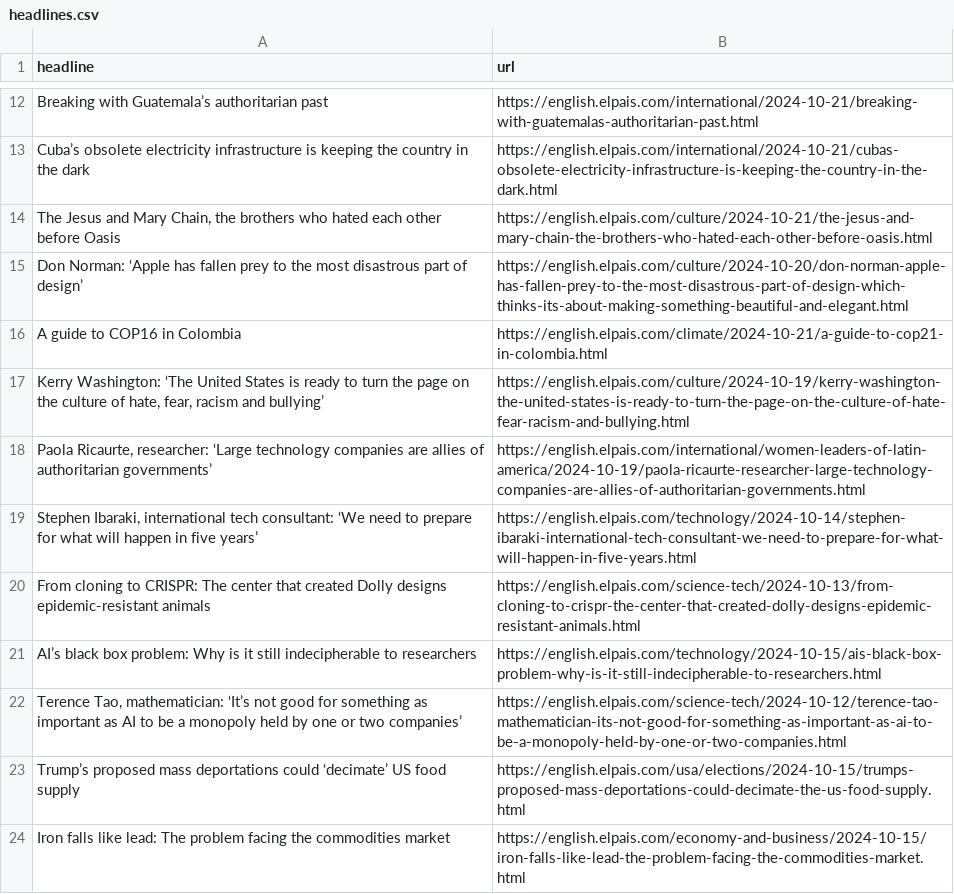
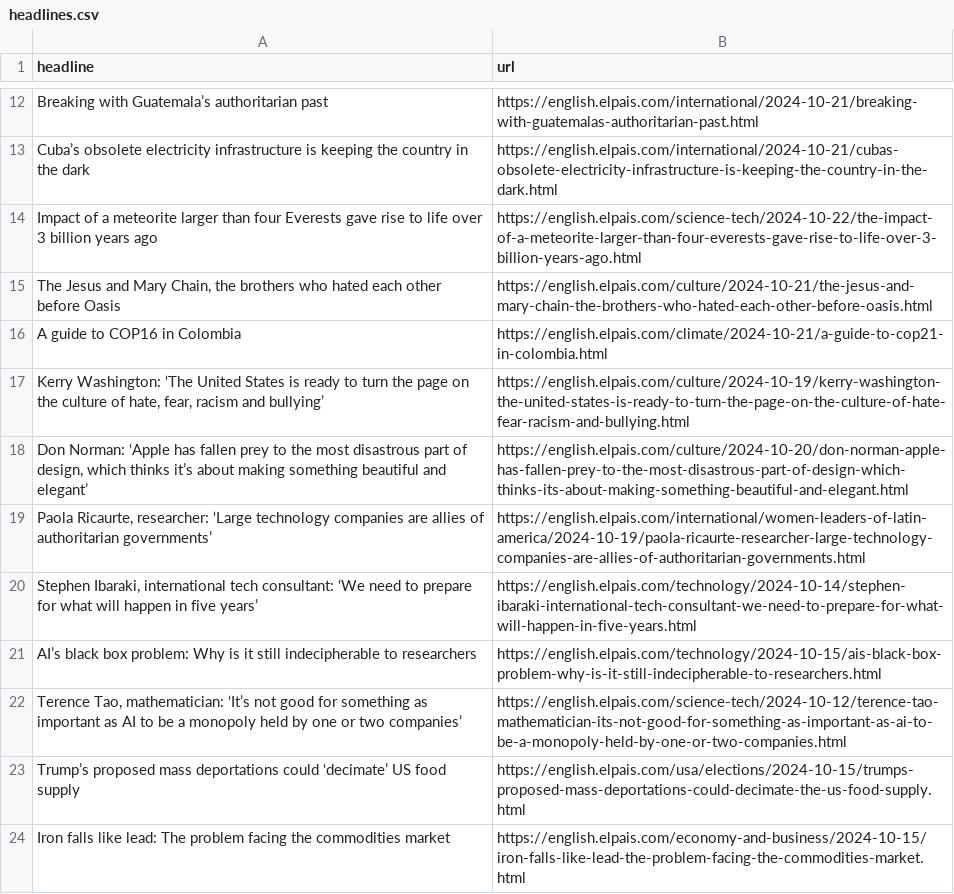
Before and after one commit to patvoe/lede-2024-auto-scraper, a CSV file: headlines.csv, drawn as a sheet; only a part is shown, gaps mark what is left out; removed rows and columns are numbered as before the commit, all else as after; the diff names each change by its address in the sheet, - before the commit and + after, or states it on an @@ line.

```diff
--- a/headlines.csv
+++ b/headlines.csv
+row 14: Impact of a meteorite larger than four Everests gave rise to life over 3 billion years ago | https://english.elpais.com/science-tech/2024-10-22/the-impact-of-a-meteorite-larger-than-four-everests-gave-rise-to-life-over-3-billion-years-ago.html
-row 15: Don Norman: ‘Apple has fallen prey to the most disastrous part of design’ | https://english.elpais.com/culture/2024-10-20/don-norman-apple-has-fallen-prey-to-the-most-disastrous-part-of-design-which-thinks-its-about-making-something-beautiful-and-elegant.html
+row 18: Don Norman: ‘Apple has fallen prey to the most disastrous part of design, which thinks it’s about making something beautiful and elegant’ | https://english.elpais.com/culture/2024-10-20/don-norman-apple-has-fallen-prey-to-the-most-disastrous-part-of-design-which-thinks-its-about-making-something-beautiful-and-elegant.html
-row 20: From cloning to CRISPR: The center that created Dolly designs epidemic-resistant animals | https://english.elpais.com/science-tech/2024-10-13/from-cloning-to-crispr-the-center-that-created-dolly-designs-epidemic-resistant-animals.html
```
